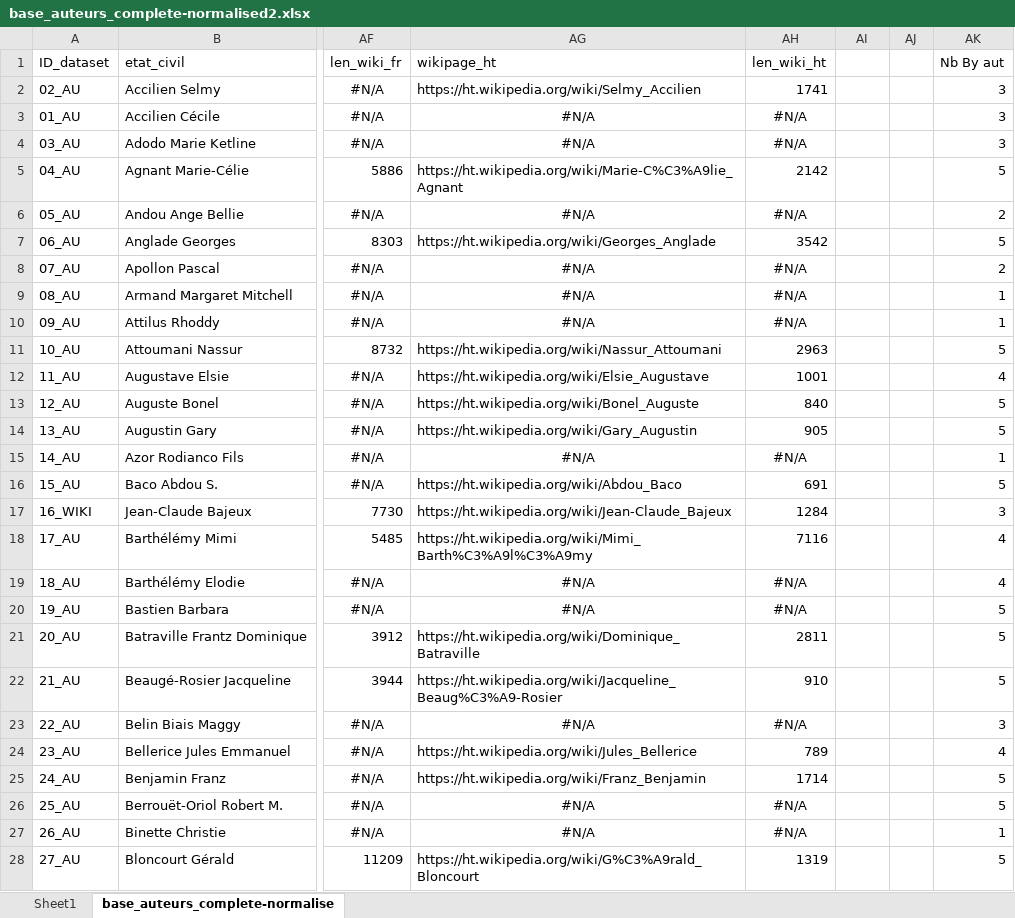
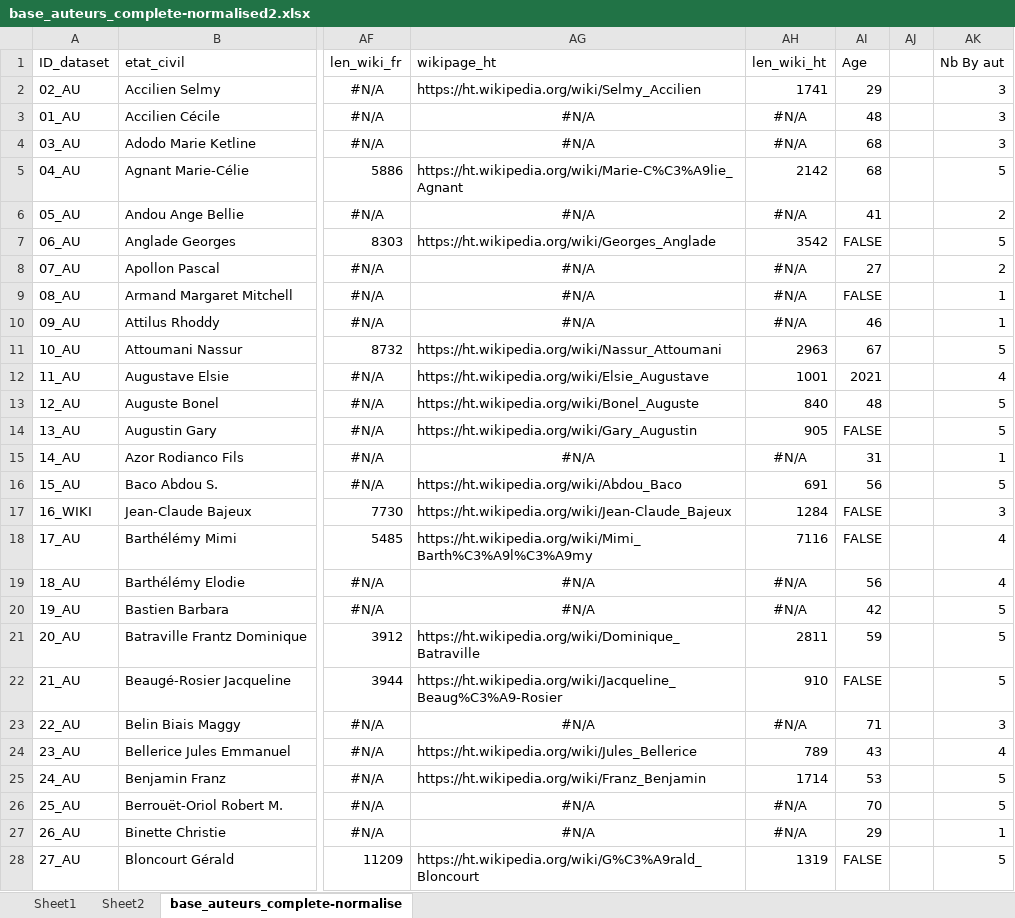
Before and after one commit to datalogism/lifranum-carto, an Excel workbook: next_work_openrefine/base_auteurs_complete-normalised2.xlsx, sheet base_auteurs_complete-normalise, drawn as a sheet; only a part is shown, gaps mark what is left out; values as stored, in another font and other column widths than the file's, no borders; the diff covers the shown part only; the diff names each change by its address in the sheet, - before the commit and + after, or states it on an @@ line.

```diff
--- a/next_work_openrefine/base_auteurs_complete-normalised2.xlsx (sheet base_auteurs_complete-normalise)
+++ b/next_work_openrefine/base_auteurs_complete-normalised2.xlsx (sheet base_auteurs_complete-normalise)
+sheet tab: Sheet2
-AI1: (empty)
+AI1: Age
-AI2 (Age): (empty)
+AI2 (Age): 29
-AI3 (Age): (empty)
+AI3 (Age): 48
-AI4:AI5 (Age): (empty)
+AI4:AI5 (Age): 68
-AI6 (Age): (empty)
+AI6 (Age): 41
-AI7 (Age): (empty)
+AI7 (Age): FALSE
-AI8 (Age): (empty)
+AI8 (Age): 27
-AI9 (Age): (empty)
+AI9 (Age): FALSE
-AI10 (Age): (empty)
+AI10 (Age): 46
-AI11 (Age): (empty)
+AI11 (Age): 67
-AI12 (Age): (empty)
+AI12 (Age): 2021
-AI13 (Age): (empty)
+AI13 (Age): 48
-AI14 (Age): (empty)
+AI14 (Age): FALSE
-AI15 (Age): (empty)
+AI15 (Age): 31
-AI16 (Age): (empty)
+AI16 (Age): 56
-AI17:AI18 (Age): (empty)
+AI17:AI18 (Age): FALSE
-AI19 (Age): (empty)
+AI19 (Age): 56
-AI20 (Age): (empty)
+AI20 (Age): 42
-AI21 (Age): (empty)
+AI21 (Age): 59
-AI22 (Age): (empty)
+AI22 (Age): FALSE
-AI23 (Age): (empty)
+AI23 (Age): 71
-AI24 (Age): (empty)
+AI24 (Age): 43
-AI25 (Age): (empty)
+AI25 (Age): 53
-AI26 (Age): (empty)
+AI26 (Age): 70
-AI27 (Age): (empty)
+AI27 (Age): 29
-AI28 (Age): (empty)
+AI28 (Age): FALSE
```
Also changed, not shown: 163 edited cells elsewhere in this sheet, charts or pictures, 1 other file.
